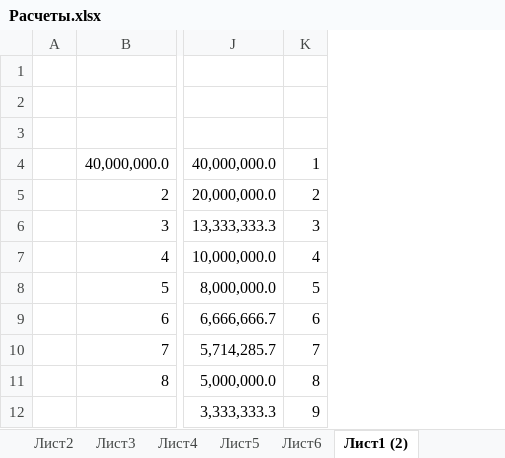
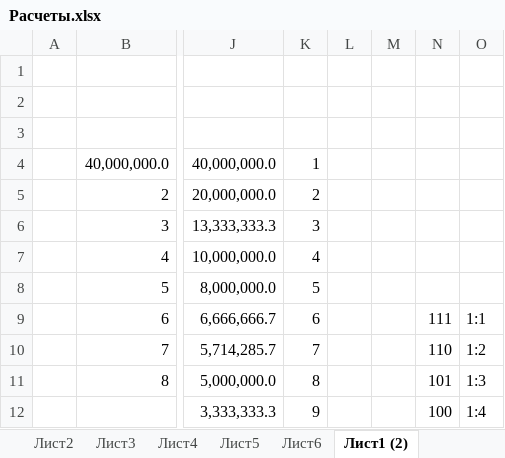
Before and after one commit to sercankuslu/astromonty, an Excel workbook: Расчеты.xlsx, sheet Лист1 (2), drawn as a sheet; only a part is shown, gaps mark what is left out; values as stored, in another font and other column widths than the file's, no borders; the diff names each change by its address in the sheet, - before the commit and + after, or states it on an @@ line.

```diff
--- a/Расчеты.xlsx (sheet Лист1 (2))
+++ b/Расчеты.xlsx (sheet Лист1 (2))
+column L, empty
+column M, empty
+column N, rows 9-12: 111 | 110 | 101 | 100
+column O, rows 9-12: 1:1 | 1:2 | 1:3 | 1:4
```
Also changed, not shown: sheet Лист2, sheet Лист5, charts or pictures, 13 other files.
